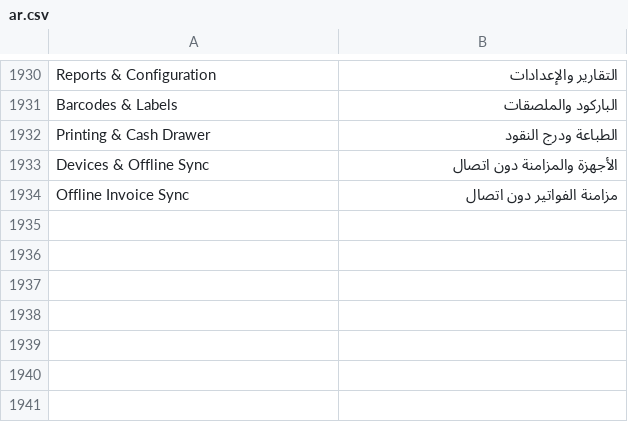
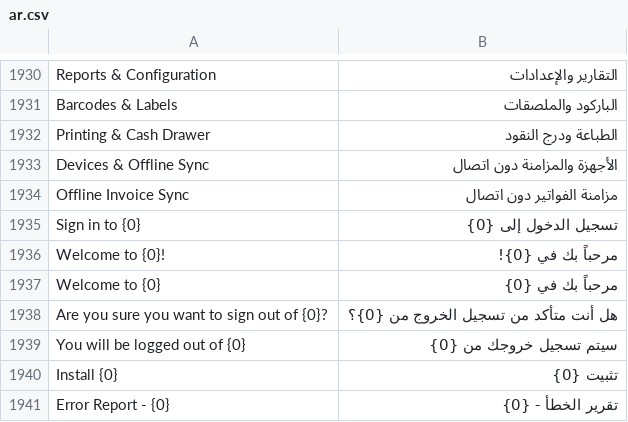
Before and after one commit to yousefpahang/pos_0001, a CSV file: pos_next/translations/ar.csv, drawn as a sheet; only a part is shown, gaps mark what is left out; the diff names each change by its address in the sheet, - before the commit and + after, or states it on an @@ line.

```diff
--- a/pos_next/translations/ar.csv
+++ b/pos_next/translations/ar.csv
+row 1935: Sign in to {0} | تسجيل الدخول إلى {0}
+row 1936: Welcome to {0}! | مرحباً بك في {0}!
+row 1937: Welcome to {0} | مرحباً بك في {0}
+row 1938: Are you sure you want to sign out of {0}? | هل أنت متأكد من تسجيل الخروج من {0}؟
+row 1939: You will be logged out of {0} | سيتم تسجيل خروجك من {0}
+row 1940: Install {0} | تثبيت {0}
+row 1941: Error Report - {0} | تقرير الخطأ - {0}
```
Also changed, not shown: 21 other files.
